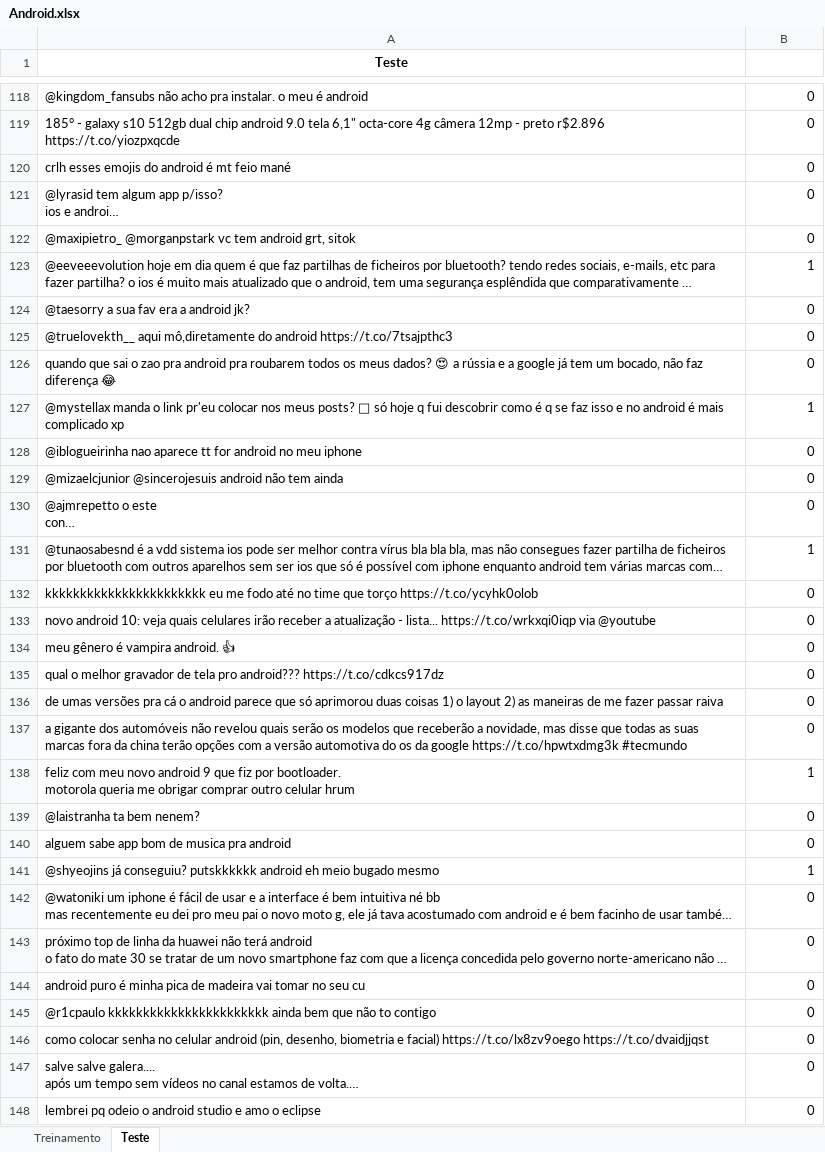
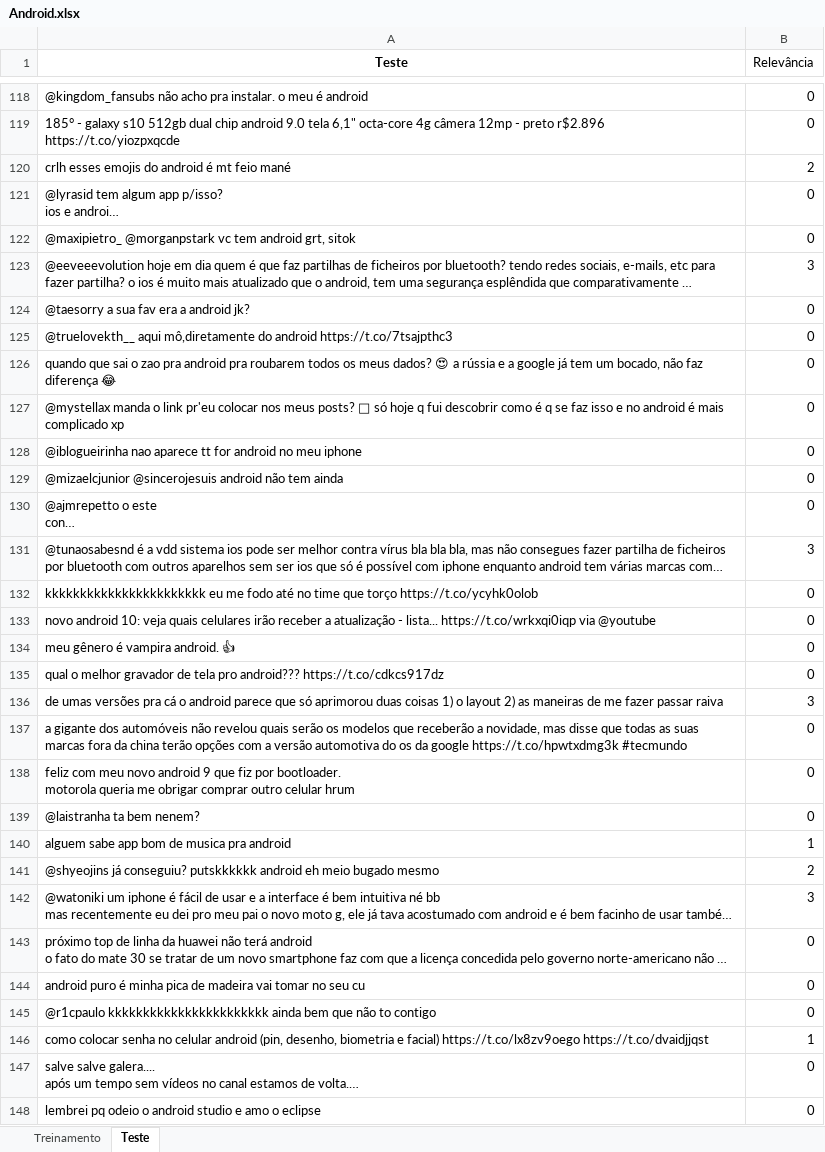
Before and after one commit to gabriellaec/CieDados-Projeto2, an Excel workbook: Android.xlsx, sheet Teste, drawn as a sheet; only a part is shown, gaps mark what is left out; long unchanged cells end in …; values as stored, in another font and other column widths than the file's, no borders; the diff covers the shown part only; the diff names each change by its address in the sheet, - before the commit and + after, or states it on an @@ line.

```diff
--- a/Android.xlsx (sheet Teste)
+++ b/Android.xlsx (sheet Teste)
-B1: (empty)
+B1: Relevância
-B120 (Relevância): 0
+B120 (Relevância): 2
-B123 (Relevância): 1
+B123 (Relevância): 3
-B127 (Relevância): 1
+B127 (Relevância): 0
-B131 (Relevância): 1
+B131 (Relevância): 3
-B136 (Relevância): 0
+B136 (Relevância): 3
-B138 (Relevância): 1
+B138 (Relevância): 0
-B140 (Relevância): 0
+B140 (Relevância): 1
-B141 (Relevância): 1
+B141 (Relevância): 2
-B142 (Relevância): 0
+B142 (Relevância): 3
-B146 (Relevância): 0
+B146 (Relevância): 1
```
Also changed, not shown: 84 edited cells elsewhere in this sheet, sheet Treinamento.
